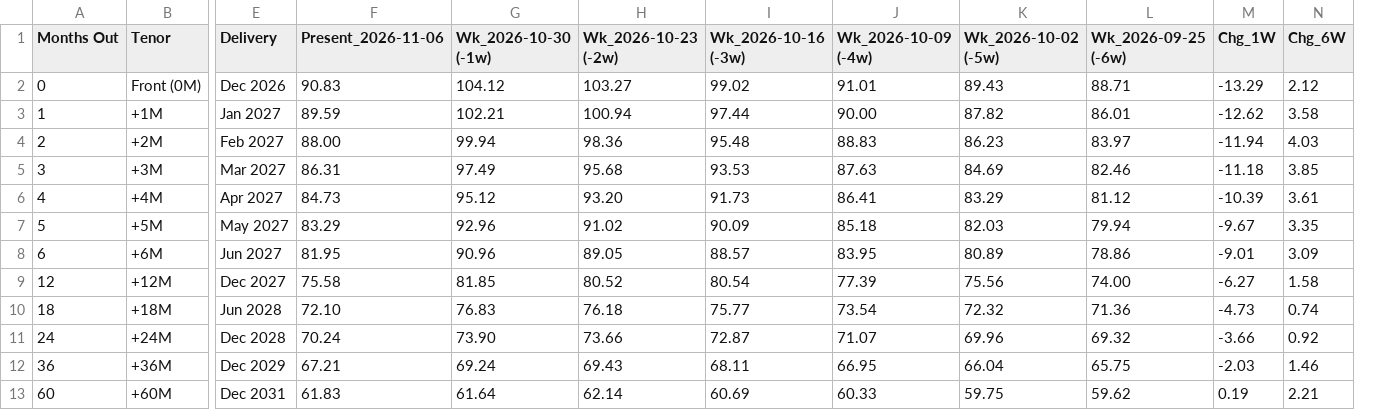
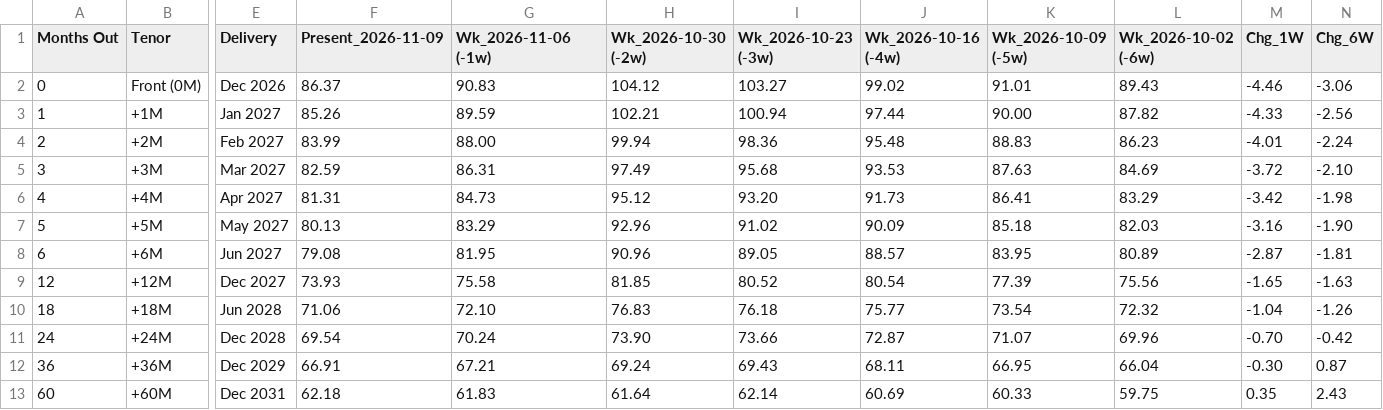
Before and after one commit to doctor-zhivago/wti-monitor, a CSV file: data/wti_eow_prices.csv, drawn as a sheet; only a part is shown, gaps mark what is left out; removed rows and columns are numbered as before the commit, all else as after; the diff names each change by its address in the sheet, - before the commit and + after, or states it on an @@ line.

```diff
--- a/data/wti_eow_prices.csv
+++ b/data/wti_eow_prices.csv
+column F (Present_2026-11-09), rows 2-13: 86.37 | 85.26 | 83.99 | 82.59 | 81.31 | 80.13 | 79.08 | 73.93 | 71.06 | 69.54 | 66.91 | 62.18
-column L (Wk_2026-09-25 (-6w)), rows 2-13: 88.71 | 86.01 | 83.97 | 82.46 | 81.12 | 79.94 | 78.86 | 74.00 | 71.36 | 69.32 | 65.75 | 59.62
-G1: Present_2026-11-06
+G1: Wk_2026-11-06 (-1w)
-H1: Wk_2026-10-30 (-1w)
+H1: Wk_2026-10-30 (-2w)
-I1: Wk_2026-10-23 (-2w)
+I1: Wk_2026-10-23 (-3w)
-J1: Wk_2026-10-16 (-3w)
+J1: Wk_2026-10-16 (-4w)
-K1: Wk_2026-10-09 (-4w)
+K1: Wk_2026-10-09 (-5w)
-L1: Wk_2026-10-02 (-5w)
+L1: Wk_2026-10-02 (-6w)
-M2 (Chg_1W): -13.29
+M2 (Chg_1W): -4.46
-N2 (Chg_6W): 2.12
+N2 (Chg_6W): -3.06
-M3 (Chg_1W): -12.62
+M3 (Chg_1W): -4.33
-N3 (Chg_6W): 3.58
+N3 (Chg_6W): -2.56
-M4 (Chg_1W): -11.94
+M4 (Chg_1W): -4.01
-N4 (Chg_6W): 4.03
+N4 (Chg_6W): -2.24
-M5 (Chg_1W): -11.18
+M5 (Chg_1W): -3.72
-N5 (Chg_6W): 3.85
+N5 (Chg_6W): -2.10
-M6 (Chg_1W): -10.39
+M6 (Chg_1W): -3.42
-N6 (Chg_6W): 3.61
+N6 (Chg_6W): -1.98
-M7 (Chg_1W): -9.67
+M7 (Chg_1W): -3.16
-N7 (Chg_6W): 3.35
+N7 (Chg_6W): -1.90
-M8 (Chg_1W): -9.01
+M8 (Chg_1W): -2.87
-N8 (Chg_6W): 3.09
+N8 (Chg_6W): -1.81
-M9 (Chg_1W): -6.27
+M9 (Chg_1W): -1.65
-N9 (Chg_6W): 1.58
+N9 (Chg_6W): -1.63
-M10 (Chg_1W): -4.73
+M10 (Chg_1W): -1.04
-N10 (Chg_6W): 0.74
+N10 (Chg_6W): -1.26
-M11 (Chg_1W): -3.66
+M11 (Chg_1W): -0.70
-N11 (Chg_6W): 0.92
+N11 (Chg_6W): -0.42
-M12 (Chg_1W): -2.03
+M12 (Chg_1W): -0.30
-N12 (Chg_6W): 1.46
+N12 (Chg_6W): 0.87
-M13 (Chg_1W): 0.19
+M13 (Chg_1W): 0.35
-N13 (Chg_6W): 2.21
+N13 (Chg_6W): 2.43
```
Also changed, not shown: data/wti_chart_data.csv, data/wti_metadata.csv, 2 other files.
